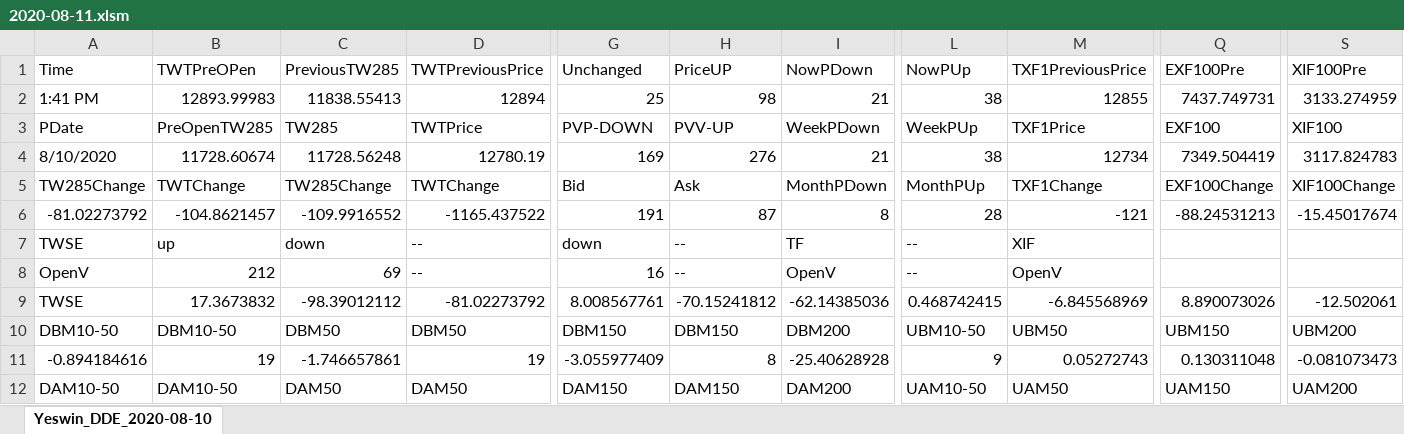
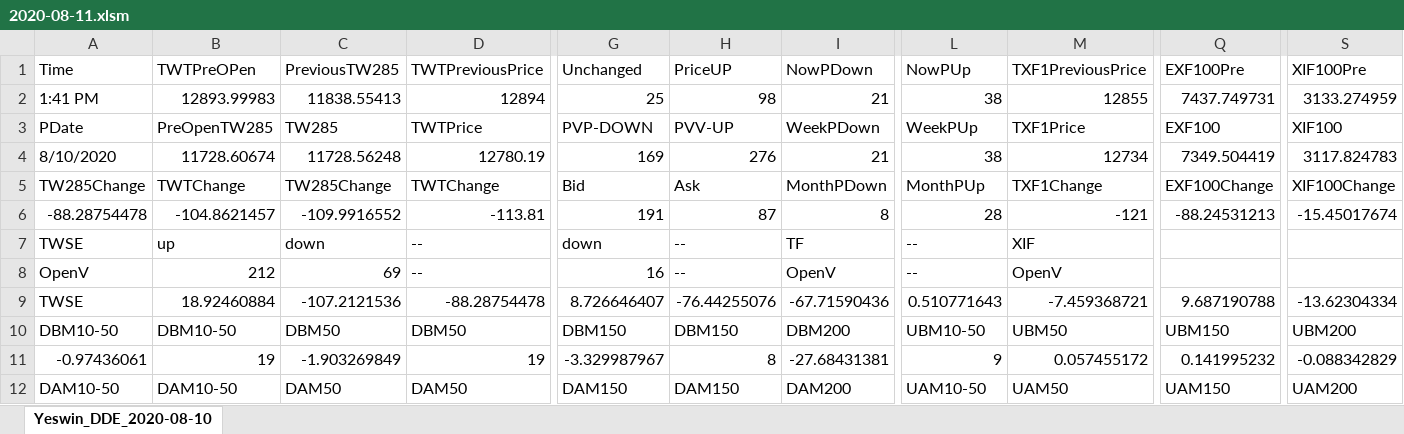
Before and after one commit to mydebian/dde, an Excel workbook: 2020-08-11.xlsm, sheet Yeswin_DDE_2020-08-10, drawn as a sheet; only a part is shown, gaps mark what is left out; values as stored, in another font and other column widths than the file's, no cell formats; conditional formats not drawn; the diff covers the shown part only; the diff names each change by its address in the sheet, - before the commit and + after, or states it on an @@ line.

Commit message:
dde
U38:U322 D4 need change C4

```diff
--- a/2020-08-11.xlsm (sheet Yeswin_DDE_2020-08-10)
+++ b/2020-08-11.xlsm (sheet Yeswin_DDE_2020-08-10)
-A6: -81.02273792
+A6: -88.28754478
-D6: -1165.437522
+D6: -113.81
-B9: 17.3673832
+B9: 18.92460884
-C9: -98.39012112
+C9: -107.2121536
-D9: -81.02273792
+D9: -88.28754478
-G9: 8.008567761
+G9: 8.726646407
-H9: -70.15241812
+H9: -76.44255076
-I9: -62.14385036
+I9: -67.71590436
-L9: 0.468742415
+L9: 0.510771643
-M9: -6.845568969
+M9: -7.459368721
-Q9: 8.890073026
+Q9: 9.687190788
-S9: -12.502061
+S9: -13.62304334
-A11: -0.894184616
+A11: -0.97436061
-C11: -1.746657861
+C11: -1.903269849
-G11: -3.055977409
+G11: -3.329987967
-I11: -25.40628928
+I11: -27.68431381
-M11: 0.05272743
+M11: 0.057455172
-Q11: 0.130311048
+Q11: 0.141995232
-S11: -0.081073473
+S11: -0.088342829
```
Also changed, not shown: 3 added rows, 3 removed rows and 366 edited cells elsewhere in this sheet, cell formats, formulas that keep their value.
